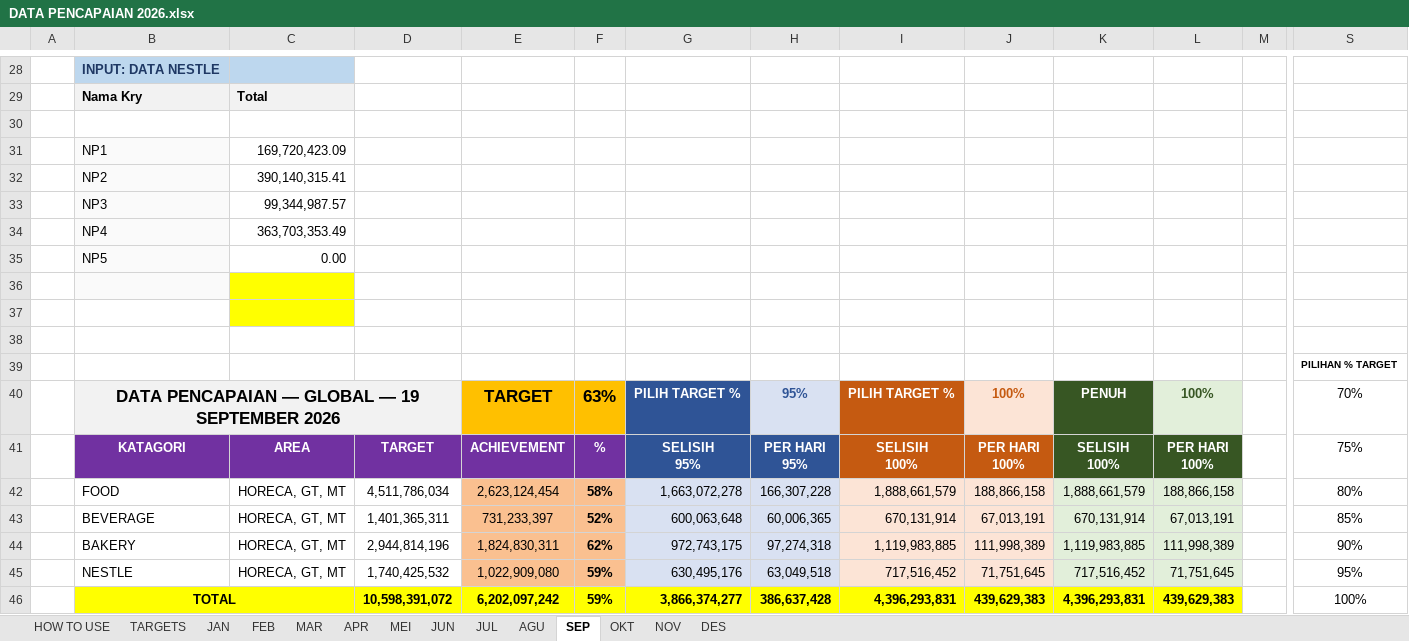
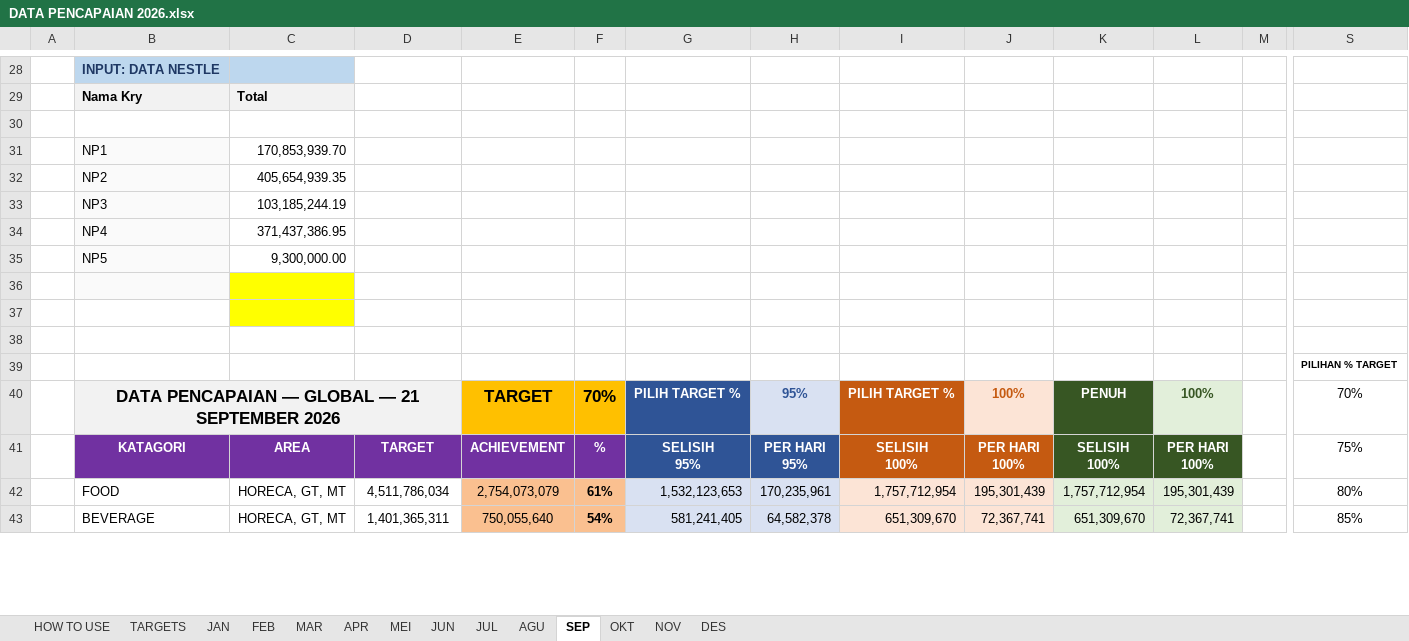
Before and after one commit to RandyT25/MKU-MKS-Area-Dashboard, an Excel workbook: uploads/DATA PENCAPAIAN 2026.xlsx, sheet SEP, drawn as a sheet; only a part is shown, gaps mark what is left out; values as stored, in another font and other column widths than the file's, no borders; conditional formats not drawn; removed rows and columns are numbered as before the commit, all else as after; rows hold the shown columns only; the diff covers the shown part only; the diff names each change by its address in the sheet, - before the commit and + after, or states it on an @@ line.

Commit message:
Add files via upload

```diff
--- a/uploads/DATA PENCAPAIAN 2026.xlsx (sheet SEP)
+++ b/uploads/DATA PENCAPAIAN 2026.xlsx (sheet SEP)
-C31: 169,720,423.09
+C31: 170,853,939.70
-C32: 390,140,315.41
+C32: 405,654,939.35
-C33: 99,344,987.57
+C33: 103,185,244.19
-C34: 363,703,353.49
+C34: 371,437,386.95
-C35: 0.00
+C35: 9,300,000.00
-B40: DATA PENCAPAIAN — GLOBAL — 19 SEPTEMBER 2026
+B40: DATA PENCAPAIAN — GLOBAL — 21 SEPTEMBER 2026
-F40: 63%
+F40: 70%
-row 42:  | FOOD | HORECA, GT, MT | 4,511,786,034 | 2,623,124,454 | 58% | 1,663,072,278 | 166,307,228 | 1,888,661,579 | 188,866,158 | 1,888,661,579 | 188,866,158 |  | 80%
-row 43:  | BEVERAGE | HORECA, GT, MT | 1,401,365,311 | 731,233,397 | 52% | 600,063,648 | 60,006,365 | 670,131,914 | 67,013,191 | 670,131,914 | 67,013,191 |  | 85%
-row 44:  | BAKERY | HORECA, GT, MT | 2,944,814,196 | 1,824,830,311 | 62% | 972,743,175 | 97,274,318 | 1,119,983,885 | 111,998,389 | 1,119,983,885 | 111,998,389 |  | 90%
-row 45:  | NESTLE | HORECA, GT, MT | 1,740,425,532 | 1,022,909,080 | 59% | 630,495,176 | 63,049,518 | 717,516,452 | 71,751,645 | 717,516,452 | 71,751,645 |  | 95%
-row 46:  | TOTAL |  | 10,598,391,072 | 6,202,097,242 | 59% | 3,866,374,277 | 386,637,428 | 4,396,293,831 | 439,629,383 | 4,396,293,831 | 439,629,383 |  | 100%
+row 42:  | FOOD | HORECA, GT, MT | 4,511,786,034 | 2,754,073,079 | 61% | 1,532,123,653 | 170,235,961 | 1,757,712,954 | 195,301,439 | 1,757,712,954 | 195,301,439 |  | 80%
+row 43:  | BEVERAGE | HORECA, GT, MT | 1,401,365,311 | 750,055,640 | 54% | 581,241,405 | 64,582,378 | 651,309,670 | 72,367,741 | 651,309,670 | 72,367,741 |  | 85%
```
Also changed, not shown: 35 added rows, 32 removed rows and 28 edited cells elsewhere in this sheet, 6 other files.
